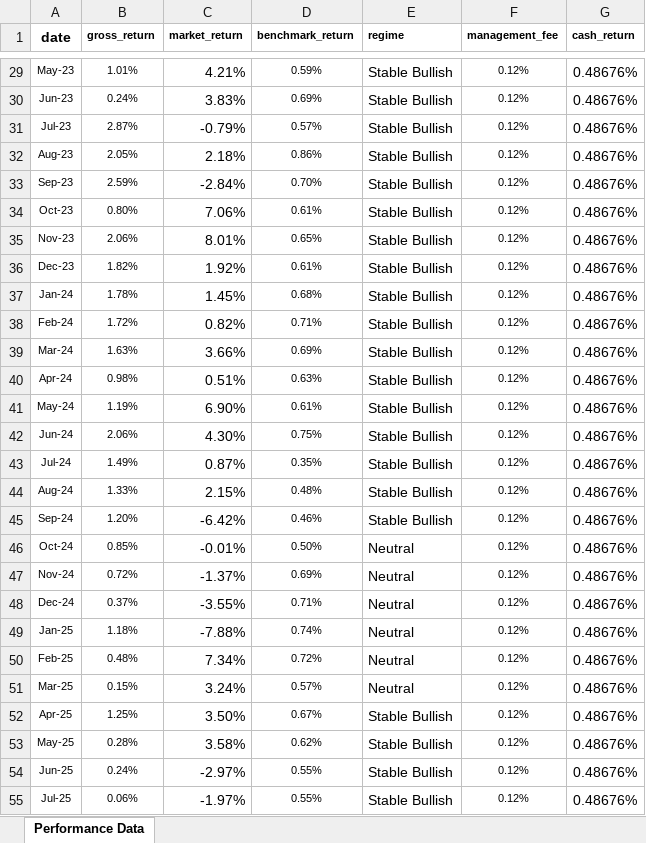
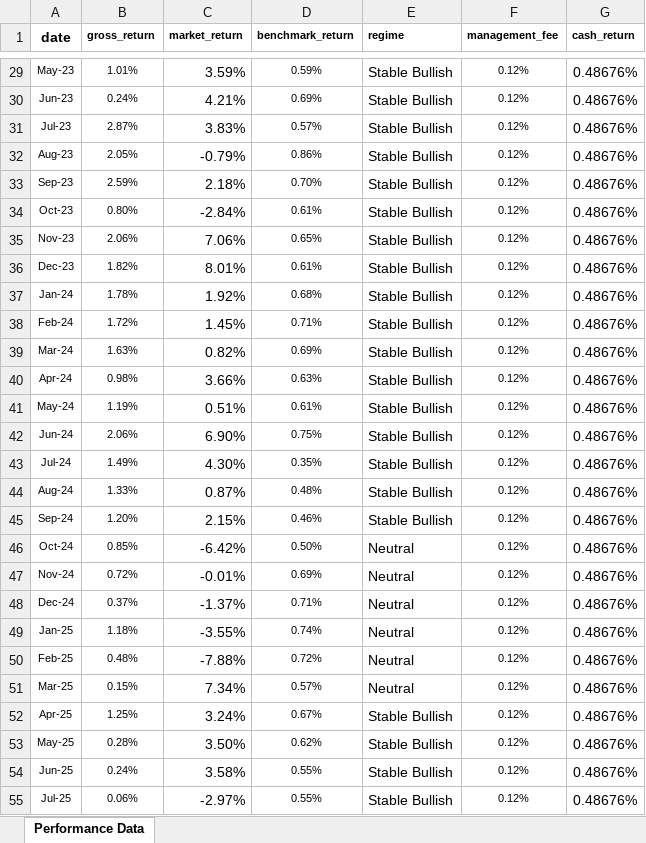
Before and after one commit to pratyush-x355/fund_analysis, an Excel workbook: data/dc_fi_fund.xlsx, sheet Performance Data, drawn as a sheet; only a part is shown, gaps mark what is left out; values as stored, in another font and other column widths than the file's, no borders; the diff covers the shown part only; the diff names each change by its address in the sheet, - before the commit and + after, or states it on an @@ line.

```diff
--- a/data/dc_fi_fund.xlsx (sheet Performance Data)
+++ b/data/dc_fi_fund.xlsx (sheet Performance Data)
-C29 (market_return): 4.21%
+C29 (market_return): 3.59%
-C30 (market_return): 3.83%
+C30 (market_return): 4.21%
-C31 (market_return): -0.79%
+C31 (market_return): 3.83%
-C32 (market_return): 2.18%
+C32 (market_return): -0.79%
-C33 (market_return): -2.84%
+C33 (market_return): 2.18%
-C34 (market_return): 7.06%
+C34 (market_return): -2.84%
-C35 (market_return): 8.01%
+C35 (market_return): 7.06%
-C36 (market_return): 1.92%
+C36 (market_return): 8.01%
-C37 (market_return): 1.45%
+C37 (market_return): 1.92%
-C38 (market_return): 0.82%
+C38 (market_return): 1.45%
-C39 (market_return): 3.66%
+C39 (market_return): 0.82%
-C40 (market_return): 0.51%
+C40 (market_return): 3.66%
-C41 (market_return): 6.90%
+C41 (market_return): 0.51%
-C42 (market_return): 4.30%
+C42 (market_return): 6.90%
-C43 (market_return): 0.87%
+C43 (market_return): 4.30%
-C44 (market_return): 2.15%
+C44 (market_return): 0.87%
-C45 (market_return): -6.42%
+C45 (market_return): 2.15%
-C46 (market_return): -0.01%
+C46 (market_return): -6.42%
-C47 (market_return): -1.37%
+C47 (market_return): -0.01%
-C48 (market_return): -3.55%
+C48 (market_return): -1.37%
-C49 (market_return): -7.88%
+C49 (market_return): -3.55%
-C50 (market_return): 7.34%
+C50 (market_return): -7.88%
-C51 (market_return): 3.24%
+C51 (market_return): 7.34%
-C52 (market_return): 3.50%
+C52 (market_return): 3.24%
-C53 (market_return): 3.58%
+C53 (market_return): 3.50%
-C54 (market_return): -2.97%
+C54 (market_return): 3.58%
-C55 (market_return): -1.97%
+C55 (market_return): -2.97%
```
Also changed, not shown: 28 edited cells elsewhere in this sheet, data/ws_ls_fund.xlsx, 21 other files.
